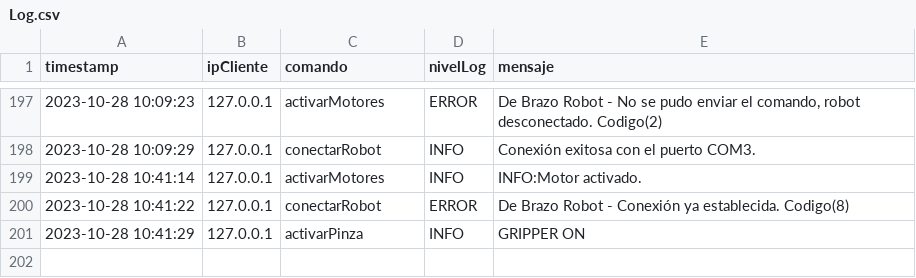
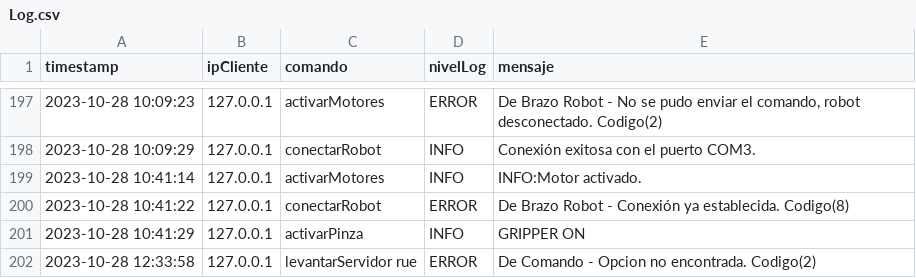
Before and after one commit to Juan2000-coder/Trabajo-Integrador-POO, a CSV file: SERVIDOR/archivos/Log.csv, drawn as a sheet; only a part is shown, gaps mark what is left out; the diff names each change by its address in the sheet, - before the commit and + after, or states it on an @@ line.

```diff
--- a/SERVIDOR/archivos/Log.csv
+++ b/SERVIDOR/archivos/Log.csv
+row 202: 2023-10-28 12:33:58 | 127.0.0.1 | levantarServidor rue | ERROR | De Comando - Opcion no encontrada. Codigo(2)
```
Also changed, not shown: SERVIDOR/archivos/log_127.0.0.1.csv, 2 other files.
